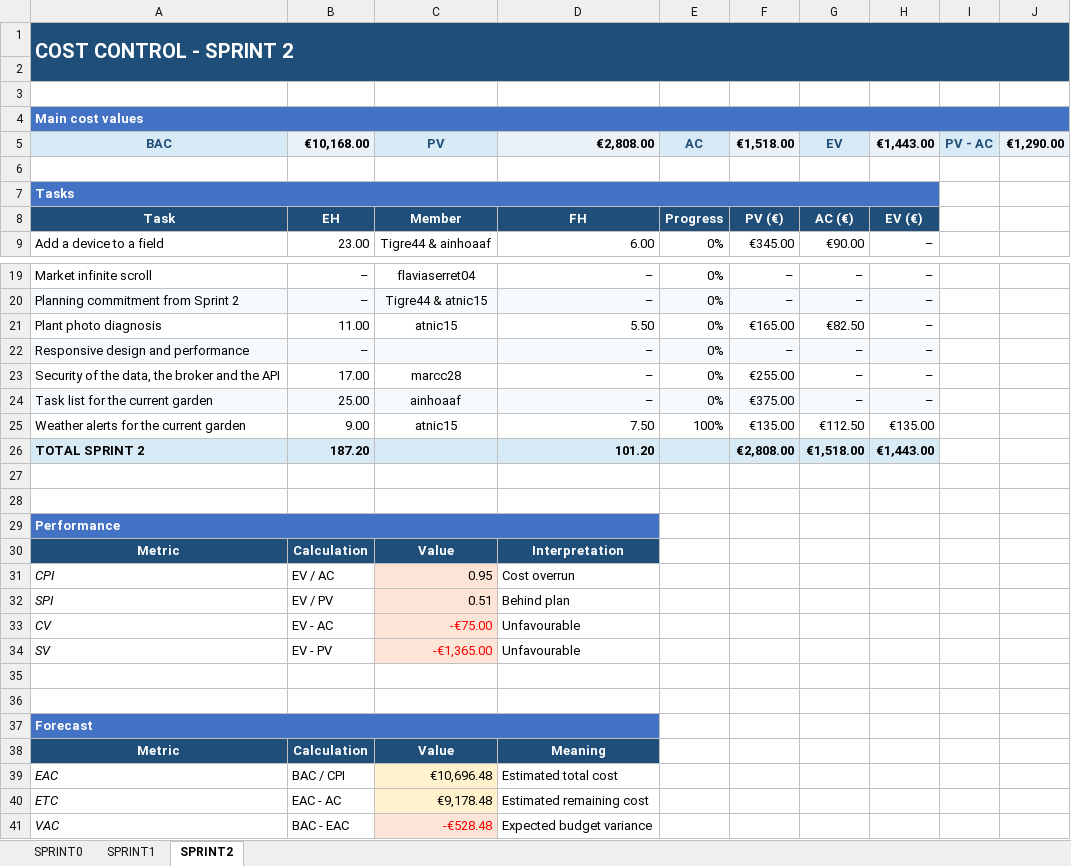
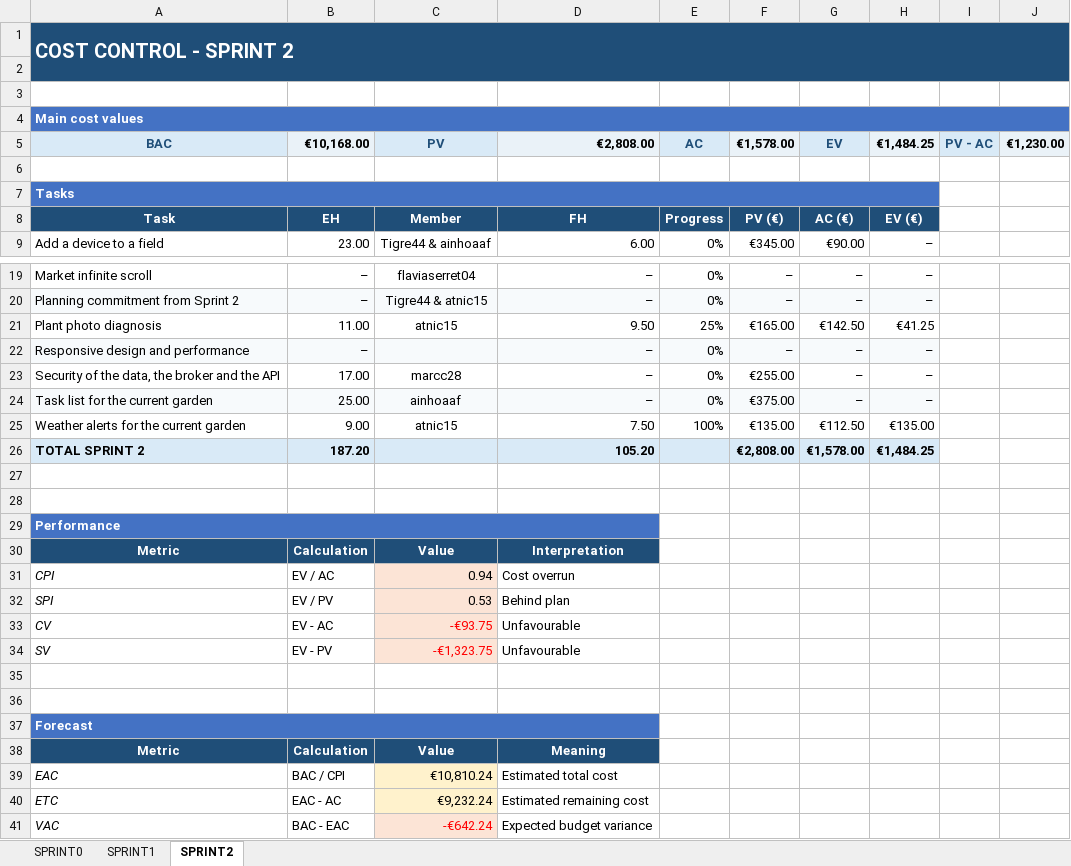
Before and after one commit to marcc28/AGRITWIN, an Excel workbook: reports/costes.xlsx, sheet SPRINT2, drawn as a sheet; only a part is shown, gaps mark what is left out; values as stored, in another font and other column widths than the file's, no borders; conditional formats not drawn; the diff names each change by its address in the sheet, - before the commit and + after, or states it on an @@ line.

```diff
--- a/reports/costes.xlsx (sheet SPRINT2)
+++ b/reports/costes.xlsx (sheet SPRINT2)
-F5: €1,518.00
+F5: €1,578.00
-H5: €1,443.00
+H5: €1,484.25
-J5: €1,290.00
+J5: €1,230.00
-D21: 5.50
+D21: 9.50
-E21: 0%
+E21: 25%
-G21: €82.50
+G21: €142.50
-H21: –
+H21: €41.25
-D26: 101.20
+D26: 105.20
-G26: €1,518.00
+G26: €1,578.00
-H26: €1,443.00
+H26: €1,484.25
-C31: 0.95
+C31: 0.94
-C32: 0.51
+C32: 0.53
-C33: -€75.00
+C33: -€93.75
-C34: -€1,365.00
+C34: -€1,323.75
-C39: €10,696.48
+C39: €10,810.24
-C40: €9,178.48
+C40: €9,232.24
-C41: -€528.48
+C41: -€642.24
```
Also changed, not shown: 1 other file.
